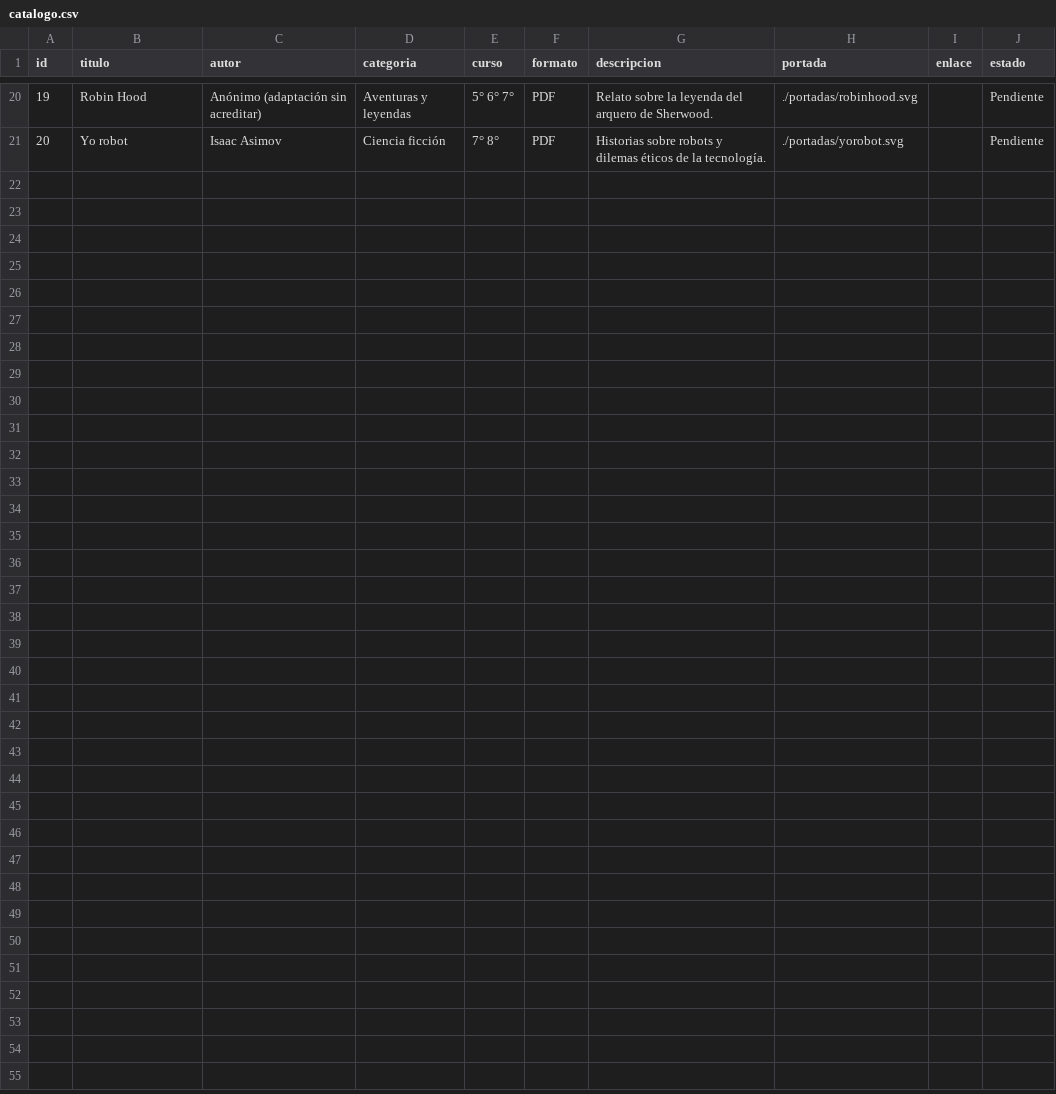
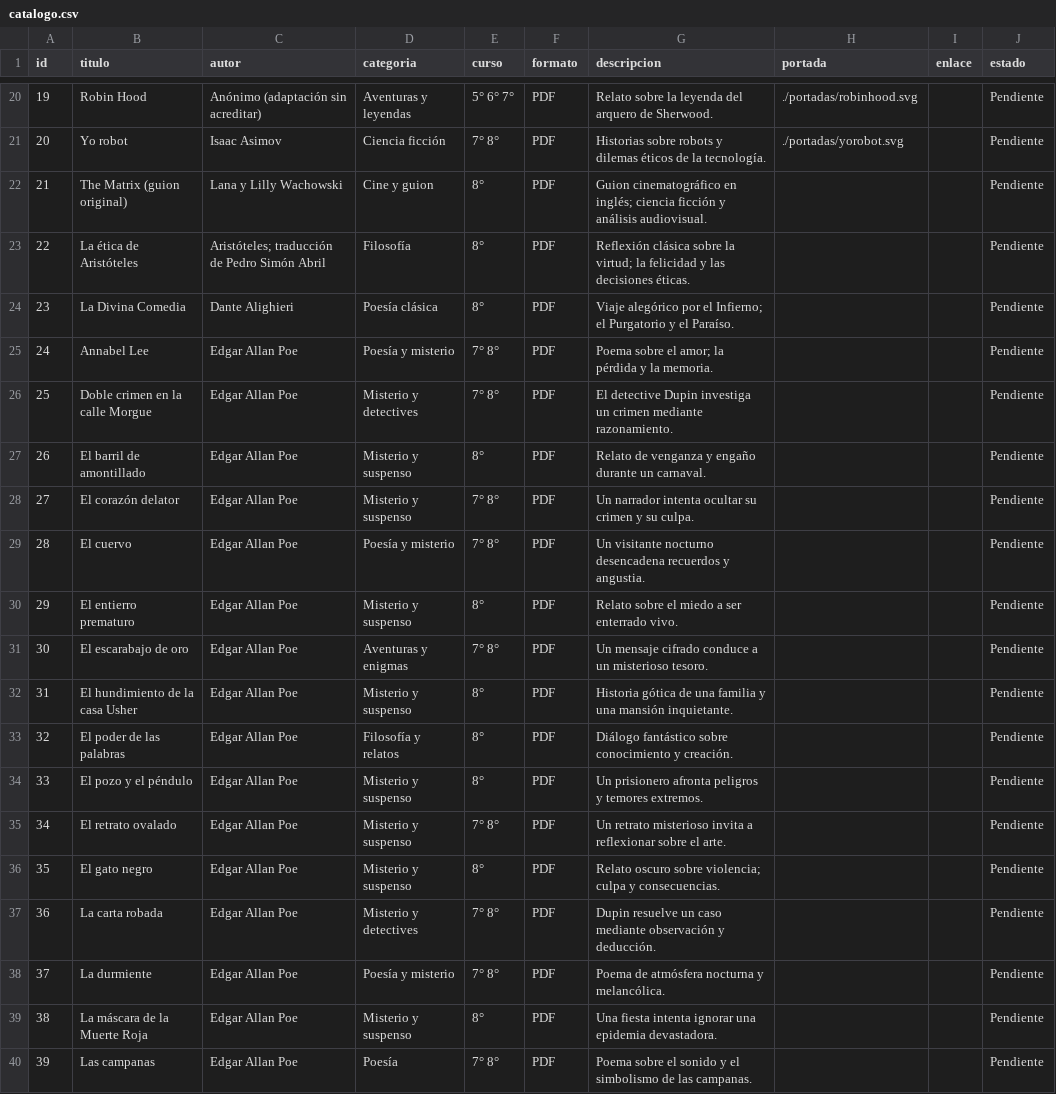
Before and after one commit to bibliotecariberadenuble/biblionuble, a CSV file: catalogo.csv, drawn as a sheet; only a part is shown, gaps mark what is left out; the diff names each change by its address in the sheet, - before the commit and + after, or states it on an @@ line.

Commit message:
Incorporar 19 nuevas lecturas en PRONTO para revisión de derechos de traducción y edición

```diff
--- a/catalogo.csv
+++ b/catalogo.csv
+row 22: 21 | The Matrix (guion original) | Lana y Lilly Wachowski | Cine y guion | 8° | PDF | Guion cinematográfico en inglés; ciencia ficción y análisis audiovisual. |  |  | Pendiente
+row 23: 22 | La ética de Aristóteles | Aristóteles; traducción de Pedro Simón Abril | Filosofía | 8° | PDF | Reflexión clásica sobre la virtud; la felicidad y las decisiones éticas. |  |  | Pendiente
+row 24: 23 | La Divina Comedia | Dante Alighieri | Poesía clásica | 8° | PDF | Viaje alegórico por el Infierno; el Purgatorio y el Paraíso. |  |  | Pendiente
+row 25: 24 | Annabel Lee | Edgar Allan Poe | Poesía y misterio | 7° 8° | PDF | Poema sobre el amor; la pérdida y la memoria. |  |  | Pendiente
+row 26: 25 | Doble crimen en la calle Morgue | Edgar Allan Poe | Misterio y detectives | 7° 8° | PDF | El detective Dupin investiga un crimen mediante razonamiento. |  |  | Pendiente
+row 27: 26 | El barril de amontillado | Edgar Allan Poe | Misterio y suspenso | 8° | PDF | Relato de venganza y engaño durante un carnaval. |  |  | Pendiente
+row 28: 27 | El corazón delator | Edgar Allan Poe | Misterio y suspenso | 7° 8° | PDF | Un narrador intenta ocultar su crimen y su culpa. |  |  | Pendiente
+row 29: 28 | El cuervo | Edgar Allan Poe | Poesía y misterio | 7° 8° | PDF | Un visitante nocturno desencadena recuerdos y angustia. |  |  | Pendiente
+row 30: 29 | El entierro prematuro | Edgar Allan Poe | Misterio y suspenso | 8° | PDF | Relato sobre el miedo a ser enterrado vivo. |  |  | Pendiente
+row 31: 30 | El escarabajo de oro | Edgar Allan Poe | Aventuras y enigmas | 7° 8° | PDF | Un mensaje cifrado conduce a un misterioso tesoro. |  |  | Pendiente
+row 32: 31 | El hundimiento de la casa Usher | Edgar Allan Poe | Misterio y suspenso | 8° | PDF | Historia gótica de una familia y una mansión inquietante. |  |  | Pendiente
+row 33: 32 | El poder de las palabras | Edgar Allan Poe | Filosofía y relatos | 8° | PDF | Diálogo fantástico sobre conocimiento y creación. |  |  | Pendiente
+row 34: 33 | El pozo y el péndulo | Edgar Allan Poe | Misterio y suspenso | 8° | PDF | Un prisionero afronta peligros y temores extremos. |  |  | Pendiente
+row 35: 34 | El retrato ovalado | Edgar Allan Poe | Misterio y suspenso | 7° 8° | PDF | Un retrato misterioso invita a reflexionar sobre el arte. |  |  | Pendiente
+row 36: 35 | El gato negro | Edgar Allan Poe | Misterio y suspenso | 8° | PDF | Relato oscuro sobre violencia; culpa y consecuencias. |  |  | Pendiente
+row 37: 36 | La carta robada | Edgar Allan Poe | Misterio y detectives | 7° 8° | PDF | Dupin resuelve un caso mediante observación y deducción. |  |  | Pendiente
+row 38: 37 | La durmiente | Edgar Allan Poe | Poesía y misterio | 7° 8° | PDF | Poema de atmósfera nocturna y melancólica. |  |  | Pendiente
+row 39: 38 | La máscara de la Muerte Roja | Edgar Allan Poe | Misterio y suspenso | 8° | PDF | Una fiesta intenta ignorar una epidemia devastadora. |  |  | Pendiente
+row 40: 39 | Las campanas | Edgar Allan Poe | Poesía | 7° 8° | PDF | Poema sobre el sonido y el simbolismo de las campanas. |  |  | Pendiente
```
